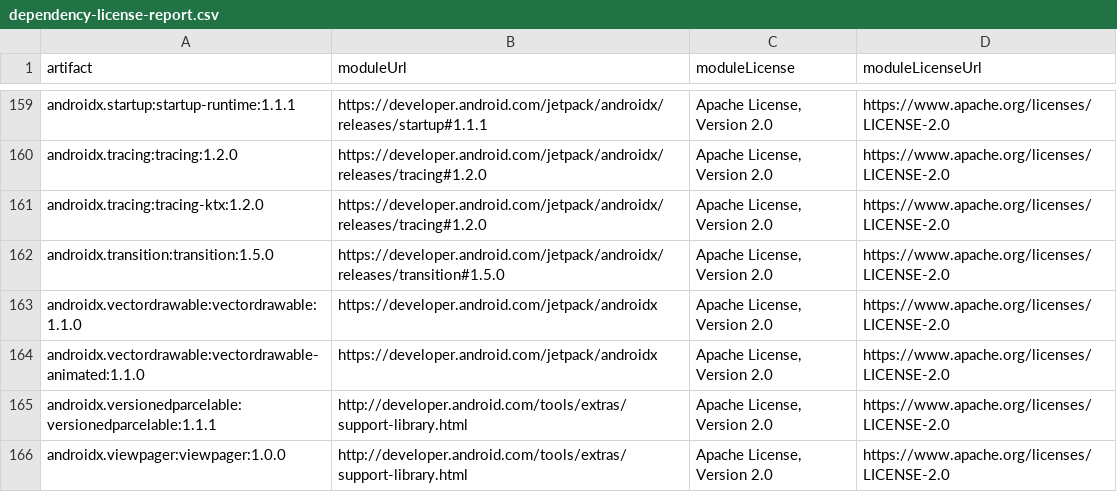
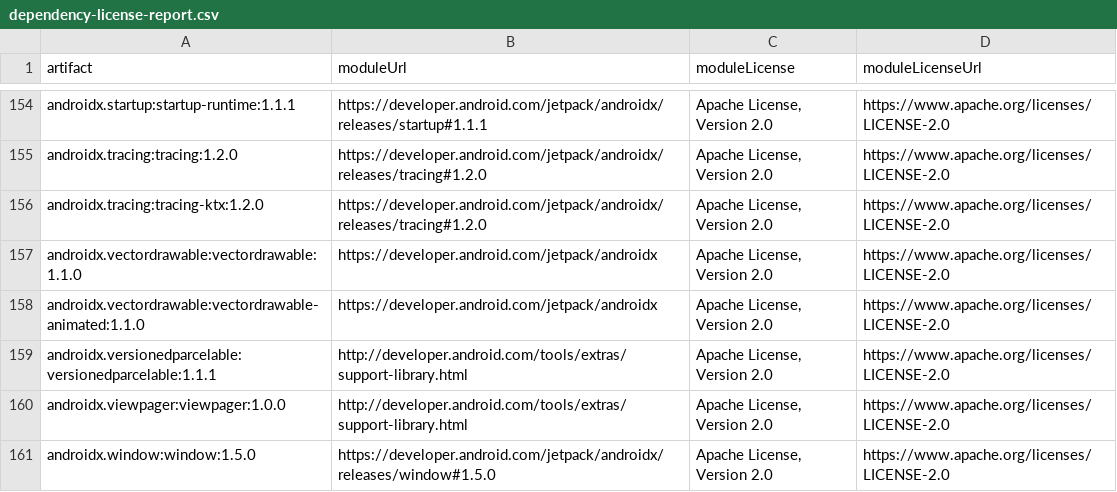
Before and after one commit to mkx173/Featherline, a CSV file: docs/generated/dependency-license-report.csv, drawn as a sheet; only a part is shown, gaps mark what is left out; the shorter side is filled out with more unchanged rows; the diff covers the shown part only; the diff names each change by its address in the sheet, - before the commit and + after, or states it on an @@ line.

```diff
--- a/docs/generated/dependency-license-report.csv
+++ b/docs/generated/dependency-license-report.csv
-row 162: androidx.transition:transition:1.5.0 | https://developer.android.com/jetpack/androidx/releases/transition#1.5.0 | Apache License, Version 2.0 | https://www.apache.org/licenses/LICENSE-2.0
```
Also changed, not shown: 9 removed rows and 4 edited cells elsewhere in this file, 6 other files.
